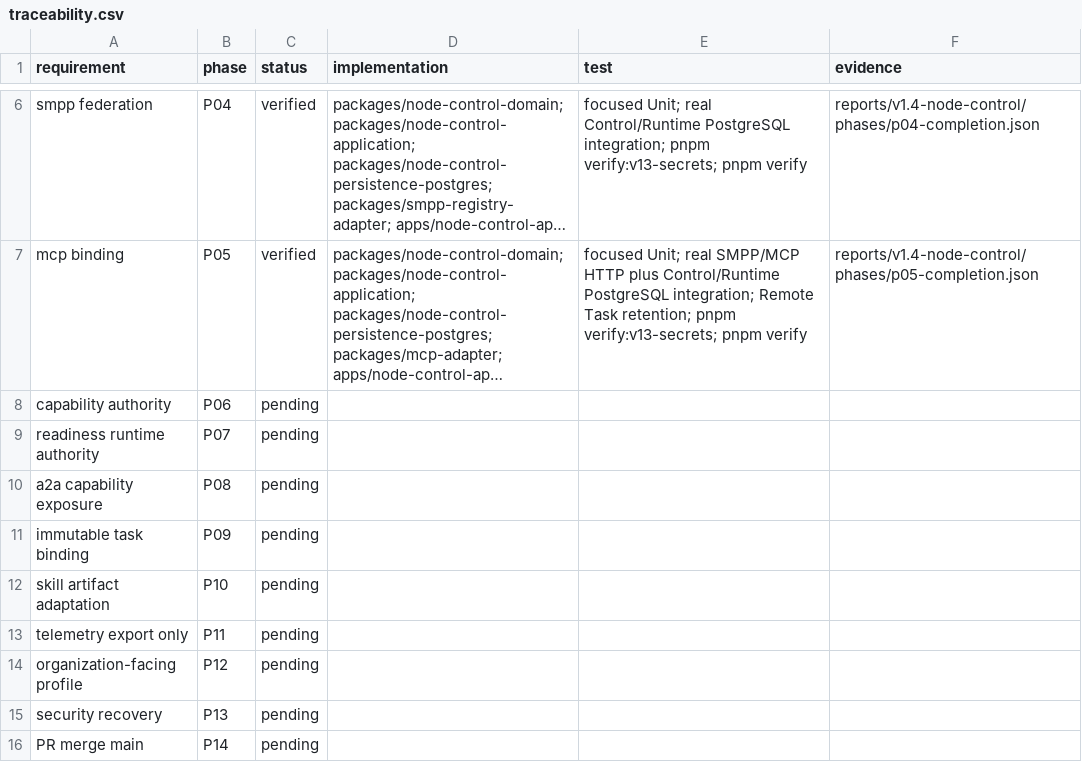
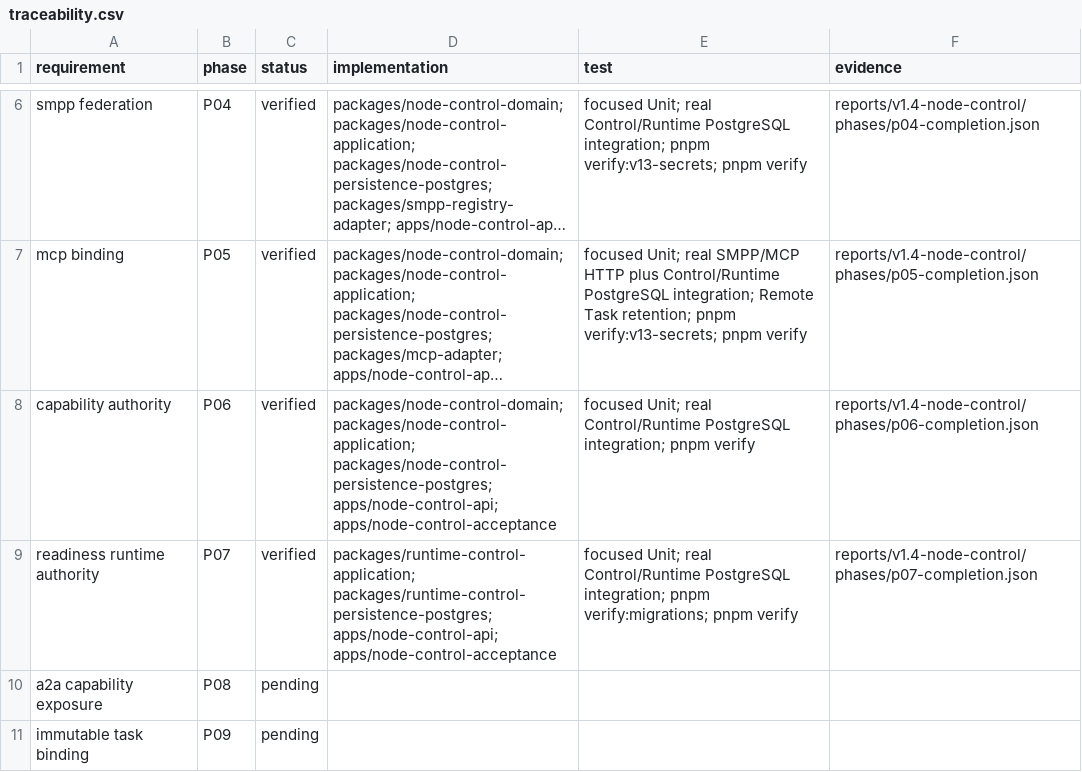
Before and after one commit to zhouwen-giser/skill-driven-agent-runtime, a CSV file: reports/v1.4-node-control/traceability.csv, drawn as a sheet; only a part is shown, gaps mark what is left out; the shorter side is filled out with more unchanged rows; long unchanged cells end in …; the diff names each change by its address in the sheet, - before the commit and + after, or states it on an @@ line.

Commit message:
docs(v1.4-p07): record runtime readiness evidence

```diff
--- a/reports/v1.4-node-control/traceability.csv
+++ b/reports/v1.4-node-control/traceability.csv
-C8:C9 (status): pending
+C8:C9 (status): verified
-D8 (implementation): (empty)
+D8 (implementation): packages/node-control-domain; packages/node-control-application; packages/node-control-persistence-postgres; apps/node-control-api; apps/node-control-acceptance
-E8 (test): (empty)
+E8 (test): focused Unit; real Control/Runtime PostgreSQL integration; pnpm verify
-F8 (evidence): (empty)
+F8 (evidence): reports/v1.4-node-control/phases/p06-completion.json
-D9 (implementation): (empty)
+D9 (implementation): packages/runtime-control-application; packages/runtime-control-persistence-postgres; apps/node-control-api; apps/node-control-acceptance
-E9 (test): (empty)
+E9 (test): focused Unit; real Control/Runtime PostgreSQL integration; pnpm verify:migrations; pnpm verify
-F9 (evidence): (empty)
+F9 (evidence): reports/v1.4-node-control/phases/p07-completion.json
```
Also changed, not shown: 12 other files.
